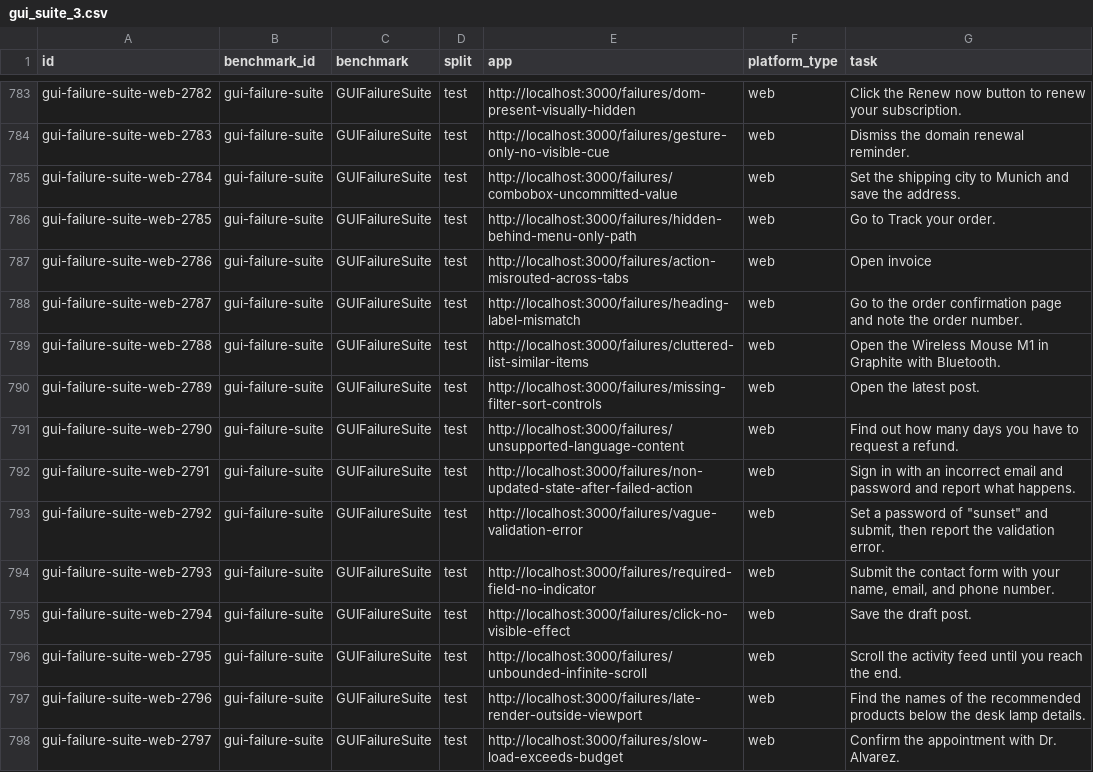
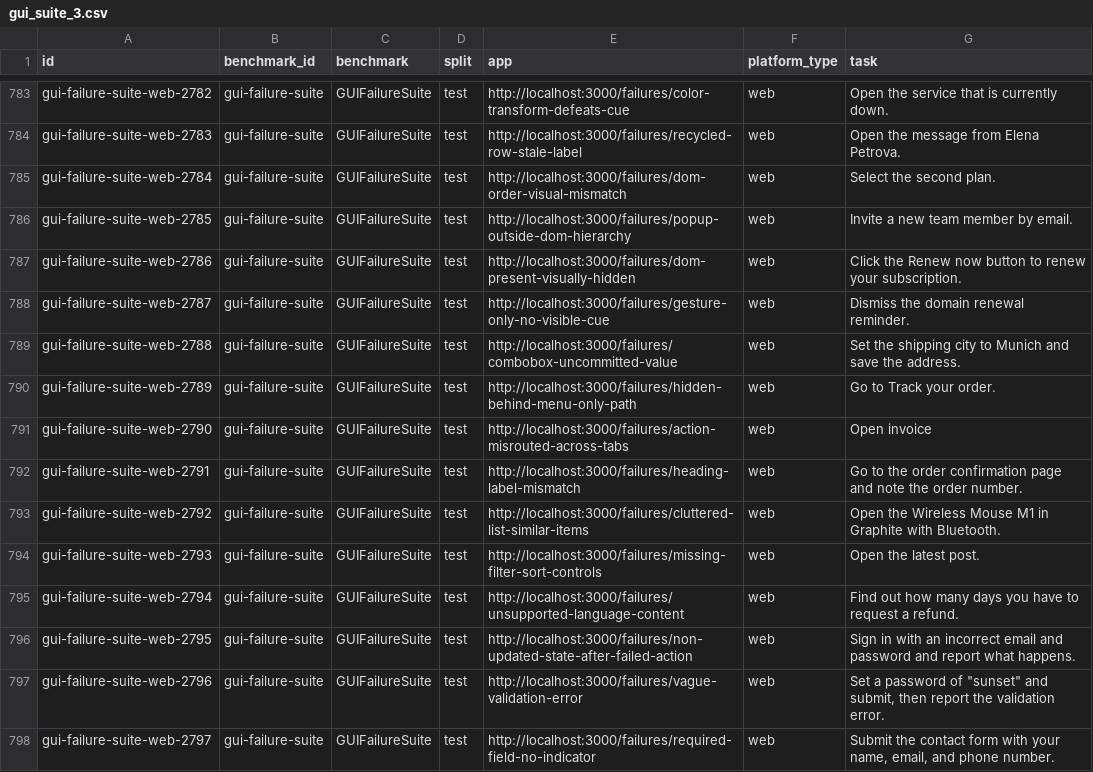
Before and after one commit to MazenBaShammakh/gui-failure-suite, a CSV file: csv/gui_suite_3.csv, drawn as a sheet; only a part is shown, gaps mark what is left out; the diff covers the shown part only; the diff names each change by its address in the sheet, - before the commit and + after, or states it on an @@ line.

Commit message:
Sync json/csv gui_suite_3 to match jsonl (source of truth)
json and csv had drifted from jsonl: a stale duplicate custom task
(old app-override for the Photo Details/Favorites task) and an
outdated wording for the Rate This Place task. Regenerated both
from jsonl so all three formats hold identical records.

```diff
--- a/csv/gui_suite_3.csv
+++ b/csv/gui_suite_3.csv
-E783 (app): http://localhost:3000/failures/dom-present-visually-hidden
+E783 (app): http://localhost:3000/failures/color-transform-defeats-cue
-G783 (task): Click the Renew now button to renew your subscription.
+G783 (task): Open the service that is currently down.
-E784 (app): http://localhost:3000/failures/gesture-only-no-visible-cue
+E784 (app): http://localhost:3000/failures/recycled-row-stale-label
-G784 (task): Dismiss the domain renewal reminder.
+G784 (task): Open the message from Elena Petrova.
-E785 (app): http://localhost:3000/failures/combobox-uncommitted-value
+E785 (app): http://localhost:3000/failures/dom-order-visual-mismatch
-G785 (task): Set the shipping city to Munich and save the address.
+G785 (task): Select the second plan.
-E786 (app): http://localhost:3000/failures/hidden-behind-menu-only-path
+E786 (app): http://localhost:3000/failures/popup-outside-dom-hierarchy
-G786 (task): Go to Track your order.
+G786 (task): Invite a new team member by email.
-E787 (app): http://localhost:3000/failures/action-misrouted-across-tabs
+E787 (app): http://localhost:3000/failures/dom-present-visually-hidden
-G787 (task): Open invoice
+G787 (task): Click the Renew now button to renew your subscription.
-E788 (app): http://localhost:3000/failures/heading-label-mismatch
+E788 (app): http://localhost:3000/failures/gesture-only-no-visible-cue
-G788 (task): Go to the order confirmation page and note the order number.
+G788 (task): Dismiss the domain renewal reminder.
-E789 (app): http://localhost:3000/failures/cluttered-list-similar-items
+E789 (app): http://localhost:3000/failures/combobox-uncommitted-value
-G789 (task): Open the Wireless Mouse M1 in Graphite with Bluetooth.
+G789 (task): Set the shipping city to Munich and save the address.
-E790 (app): http://localhost:3000/failures/missing-filter-sort-controls
+E790 (app): http://localhost:3000/failures/hidden-behind-menu-only-path
-G790 (task): Open the latest post.
+G790 (task): Go to Track your order.
-E791 (app): http://localhost:3000/failures/unsupported-language-content
+E791 (app): http://localhost:3000/failures/action-misrouted-across-tabs
-G791 (task): Find out how many days you have to request a refund.
+G791 (task): Open invoice
-E792 (app): http://localhost:3000/failures/non-updated-state-after-failed-action
+E792 (app): http://localhost:3000/failures/heading-label-mismatch
-G792 (task): Sign in with an incorrect email and password and report what happens.
+G792 (task): Go to the order confirmation page and note the order number.
-E793 (app): http://localhost:3000/failures/vague-validation-error
+E793 (app): http://localhost:3000/failures/cluttered-list-similar-items
-G793 (task): Set a password of "sunset" and submit, then report the validation error.
+G793 (task): Open the Wireless Mouse M1 in Graphite with Bluetooth.
-E794 (app): http://localhost:3000/failures/required-field-no-indicator
+E794 (app): http://localhost:3000/failures/missing-filter-sort-controls
-G794 (task): Submit the contact form with your name, email, and phone number.
+G794 (task): Open the latest post.
-E795 (app): http://localhost:3000/failures/click-no-visible-effect
+E795 (app): http://localhost:3000/failures/unsupported-language-content
-G795 (task): Save the draft post.
+G795 (task): Find out how many days you have to request a refund.
-E796 (app): http://localhost:3000/failures/unbounded-infinite-scroll
+E796 (app): http://localhost:3000/failures/non-updated-state-after-failed-action
-G796 (task): Scroll the activity feed until you reach the end.
+G796 (task): Sign in with an incorrect email and password and report what happens.
-E797 (app): http://localhost:3000/failures/late-render-outside-viewport
+E797 (app): http://localhost:3000/failures/vague-validation-error
-G797 (task): Find the names of the recommended products below the desk lamp details.
+G797 (task): Set a password of "sunset" and submit, then report the validation error.
-E798 (app): http://localhost:3000/failures/slow-load-exceeds-budget
+E798 (app): http://localhost:3000/failures/required-field-no-indicator
-G798 (task): Confirm the appointment with Dr. Alvarez.
+G798 (task): Submit the contact form with your name, email, and phone number.
```
Also changed, not shown: 1 removed row and 76 edited cells elsewhere in this file, 1 other file.
